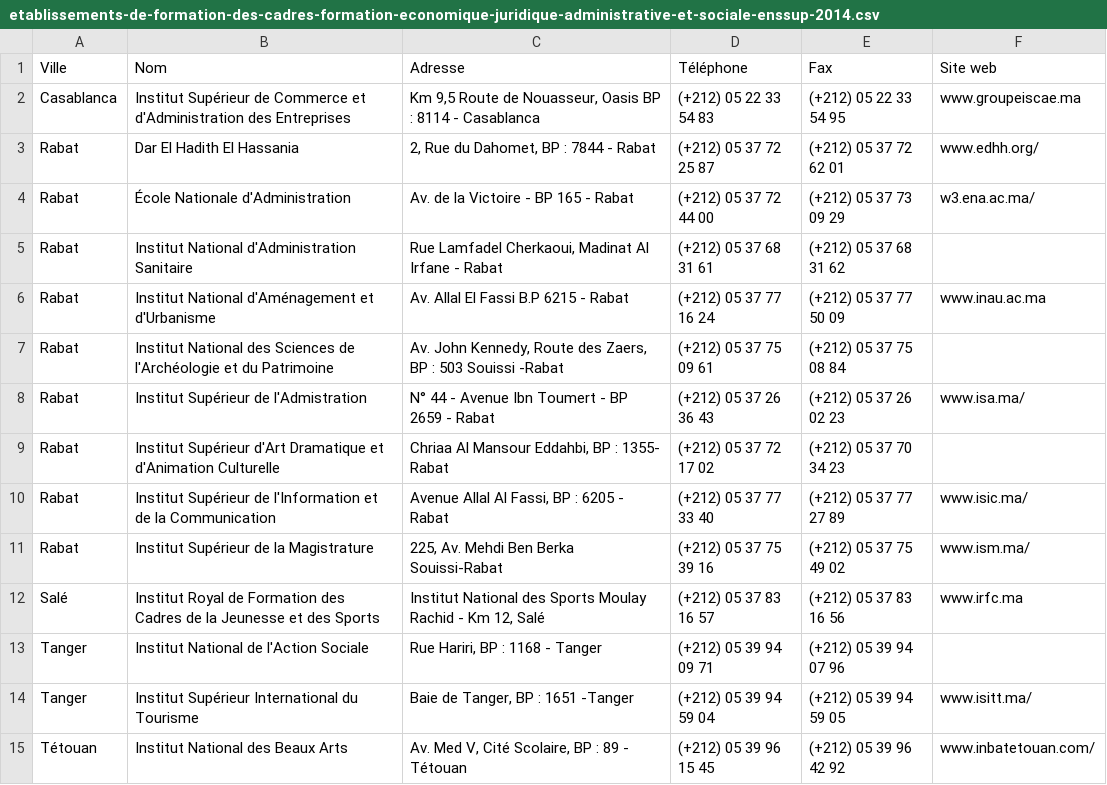
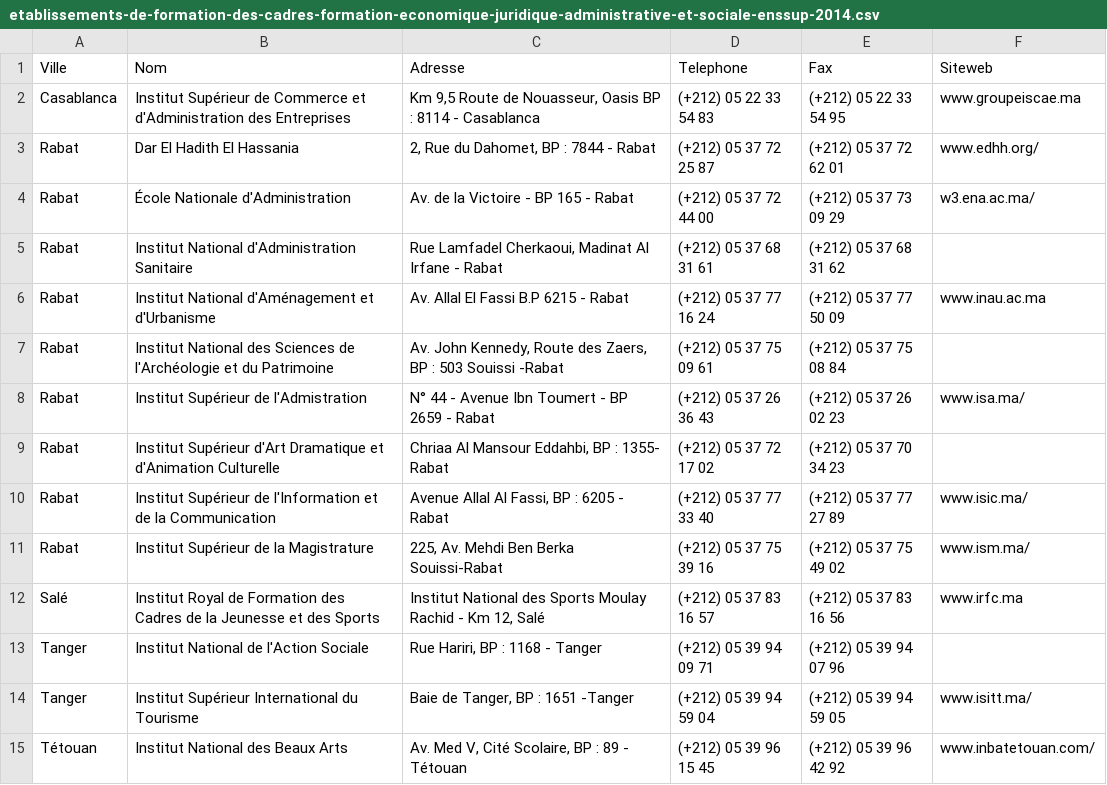
Before and after one commit to Bertrandbenj/SemanticWeb, a CSV file: src/main/resources/input/etablissements-de-formation-des-cadres-formation-economique-juridique-administrative-et-sociale-enssup-2014.csv, drawn as a sheet.

```diff
--- a/src/main/resources/input/etablissements-de-formation-des-cadres-formation-economique-juridique-administrative-et-sociale-enssup-2014.csv
+++ b/src/main/resources/input/etablissements-de-formation-des-cadres-formation-economique-juridique-administrative-et-sociale-enssup-2014.csv
@@ -1,2 +1,2 @@
-Ville,Nom,Adresse,Téléphone,Fax,Site web
+Ville,Nom,Adresse,Telephone,Fax,Siteweb
 Casablanca,Institut Supérieur de Commerce et d'Administration des Entreprises,"Km 9,5 Route de Nouasseur, Oasis BP : 8114 - Casablanca",(+212) 05 22 33 54 83,(+212) 05 22 33 54 95,www.groupeiscae.ma
```
Also changed, not shown: src/main/resources/input/etablissements-de-formation-des-cadres-formation-pedagogique-enssup-2014.csv, src/main/resources/input/etablissements-de-formation-des-cadres-formation-scientifique-et-technique-enssup-2014.csv, 42 other files.
